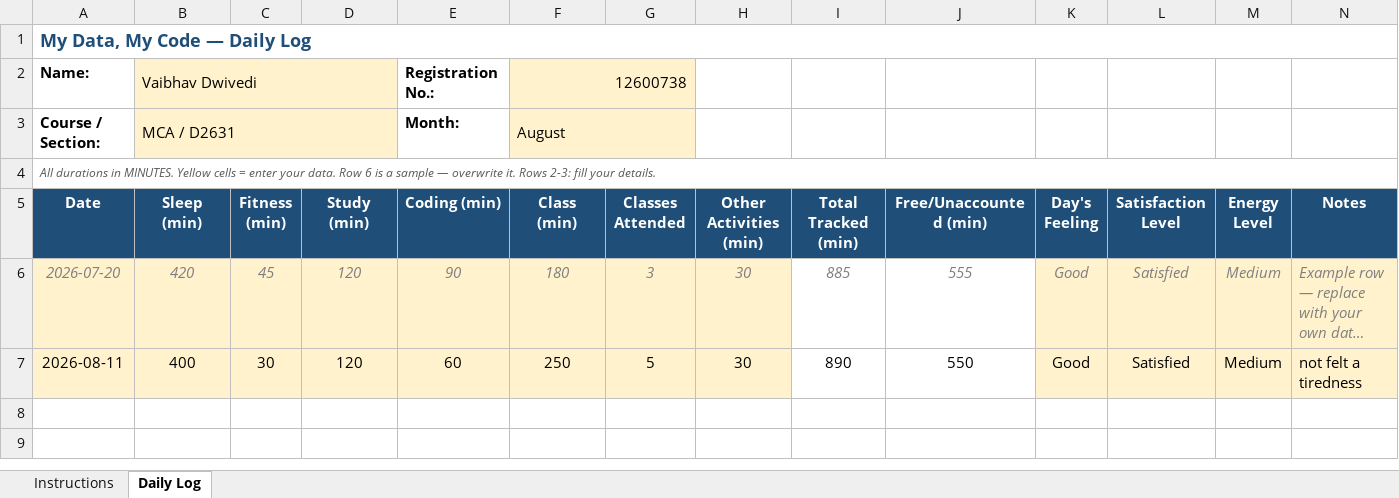
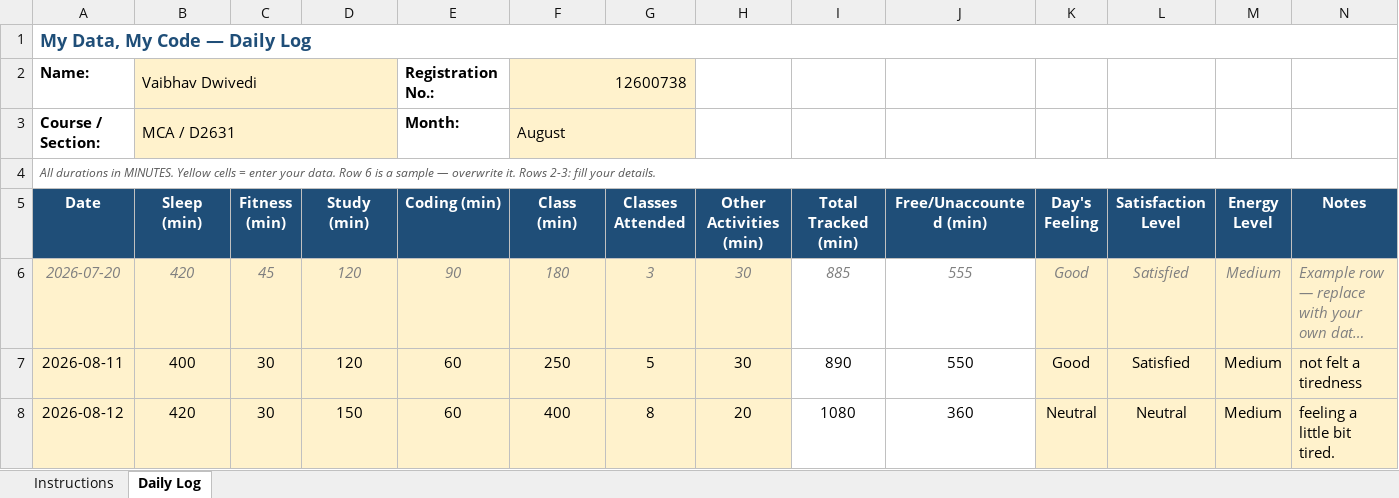
Before and after one commit to thevaibhavdwivedi/CAP776-12600738, an Excel workbook: vaibhav excelsheet.xlsx, sheet Daily Log, drawn as a sheet; long unchanged cells end in …; values as stored, in another font and other column widths than the file's, no borders; conditional formats not drawn; the diff names each change by its address in the sheet, - before the commit and + after, or states it on an @@ line.

Commit message:
Add files via upload

```diff
--- a/vaibhav excelsheet.xlsx (sheet Daily Log)
+++ b/vaibhav excelsheet.xlsx (sheet Daily Log)
+row 8: 2026-08-12 | 420 | 30 | 150 | 60 | 400 | 8 | 20 | 1080 | 360 | Neutral | Neutral | Medium | feeling a little bit tired.
```
